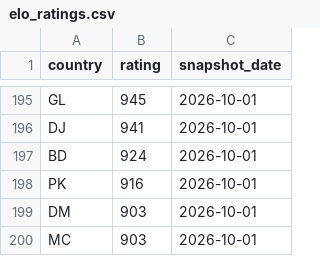
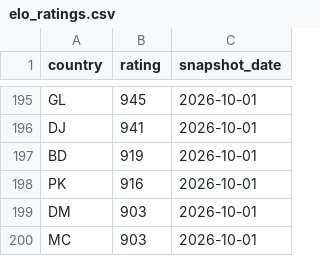
Before and after one commit to OfekDr1/FIFA-Analyst, a CSV file: scripts/elo_ratings.csv, drawn as a sheet; only a part is shown, gaps mark what is left out; the diff covers the shown part only.

```diff
--- a/scripts/elo_ratings.csv
+++ b/scripts/elo_ratings.csv
@@ -196,3 +196,3 @@ GL,945,2026-10-01
 DJ,941,2026-10-01
-BD,924,2026-10-01
+BD,919,2026-10-01
 PK,916,2026-10-01
```
Also changed, not shown: 8 added rows, 8 removed rows and 5 edited cells elsewhere in this file, 2 other files.
